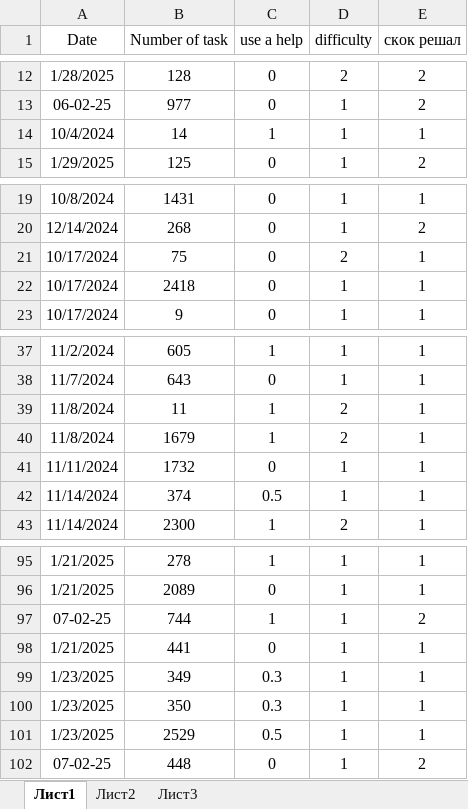
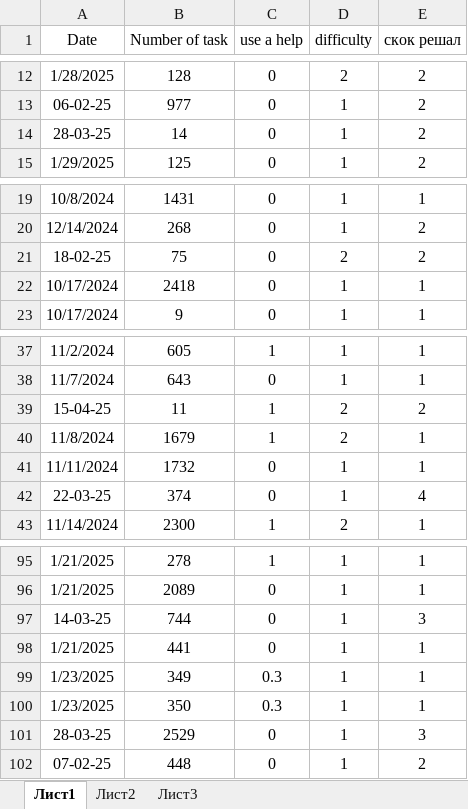
Before and after one commit to belokmaster/app_leetcode, an Excel workbook: example.xlsx, sheet Лист1, drawn as a sheet; only a part is shown, gaps mark what is left out; values as stored, in another font and other column widths than the file's, no borders; the diff covers the shown part only; the diff names each change by its address in the sheet, - before the commit and + after, or states it on an @@ line.

```diff
--- a/example.xlsx (sheet Лист1)
+++ b/example.xlsx (sheet Лист1)
-A14 (Date): 10/4/2024
+A14 (Date): 28-03-25
-C14 (use a help): 1
+C14 (use a help): 0
-E14 (скок решал): 1
+E14 (скок решал): 2
-A21 (Date): 10/17/2024
+A21 (Date): 18-02-25
-E21 (скок решал): 1
+E21 (скок решал): 2
-A39 (Date): 11/8/2024
+A39 (Date): 15-04-25
-E39 (скок решал): 1
+E39 (скок решал): 2
-A42 (Date): 11/14/2024
+A42 (Date): 22-03-25
-C42 (use a help): 0.5
+C42 (use a help): 0
-E42 (скок решал): 1
+E42 (скок решал): 4
-A97 (Date): 07-02-25
+A97 (Date): 14-03-25
-C97 (use a help): 1
+C97 (use a help): 0
-E97 (скок решал): 2
+E97 (скок решал): 3
-A101 (Date): 1/23/2025
+A101 (Date): 28-03-25
-C101 (use a help): 0.5
+C101 (use a help): 0
-E101 (скок решал): 1
+E101 (скок решал): 3
```
Also changed, not shown: 152 added rows and 24 edited cells elsewhere in this sheet, 16 other files.
